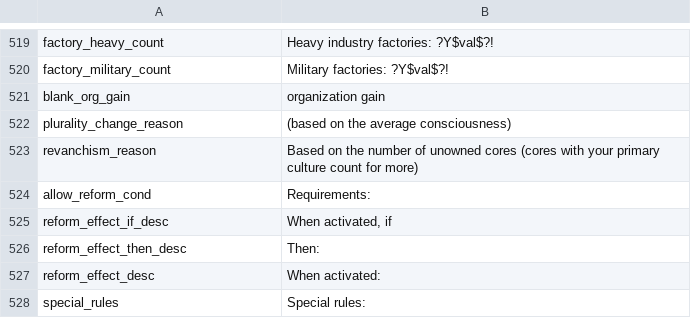
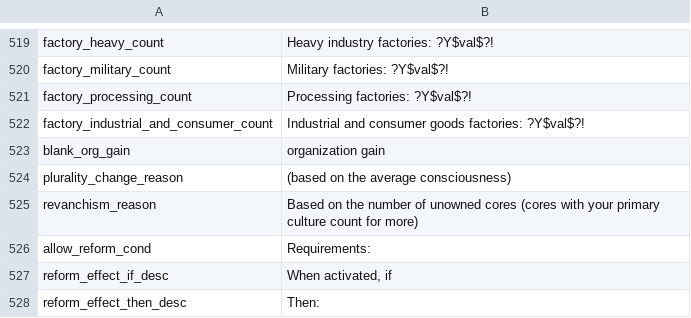
Before and after one commit to schombert/Project-Alice, a CSV file: assets/localisation/en-US/alice.csv, drawn as a sheet; only a part is shown, gaps mark what is left out; the shorter side is filled out with more unchanged rows.

Commit message:
Improve industry counter

```diff
--- a/assets/localisation/en-US/alice.csv
+++ b/assets/localisation/en-US/alice.csv
@@ -520,2 +520,4 @@ factory_heavy_count;Heavy industry factories: ?Y$val$?!
 factory_military_count;Military factories: ?Y$val$?!
+factory_processing_count;Processing factories: ?Y$val$?!
+factory_industrial_and_consumer_count;Industrial and consumer goods factories: ?Y$val$?!
 blank_org_gain;organization gain
```
Also changed, not shown: 1 other file.
